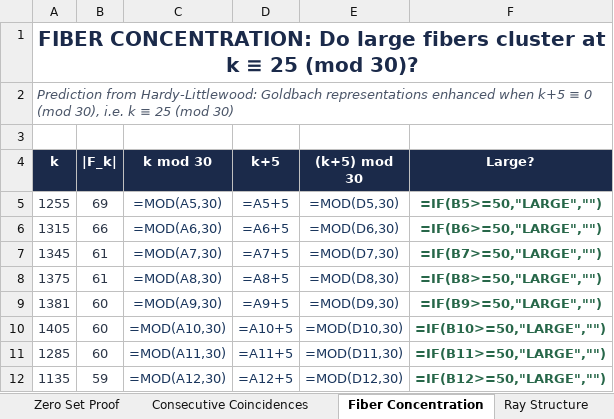
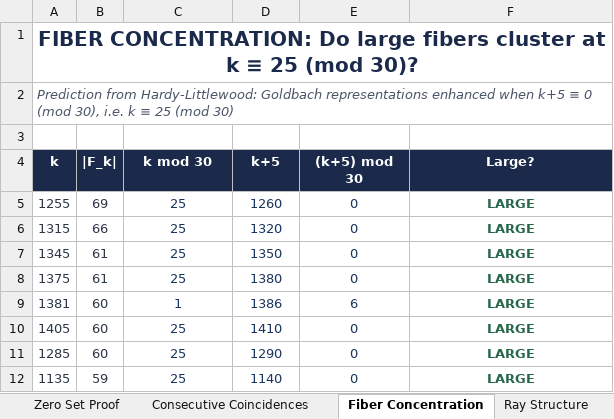
Before and after one commit to enimga036197/deficiency-function-proofs, an Excel workbook: Deficiency_Research_Instrument.xlsx, sheet Fiber Concentration, drawn as a sheet; only a part is shown; values as stored, in another font and other column widths than the file's, no borders; formulas without a stored value are shown as written; conditional formats not drawn; the diff covers the shown part only; the diff names each change by its address in the sheet, - before the commit and + after, or states it on an @@ line.

```diff
--- a/Deficiency_Research_Instrument.xlsx (sheet Fiber Concentration)
+++ b/Deficiency_Research_Instrument.xlsx (sheet Fiber Concentration)
-C5 (k mod 30): =MOD(A5,30)
+C5 (k mod 30): 25
-D5 (k+5): =A5+5
+D5 (k+5): 1260
-E5 ((k+5) mod 30): =MOD(D5,30)
+E5 ((k+5) mod 30): 0
-F5 (Large?): =IF(B5>=50,"LARGE","")
+F5 (Large?): LARGE
-C6 (k mod 30): =MOD(A6,30)
+C6 (k mod 30): 25
-D6 (k+5): =A6+5
+D6 (k+5): 1320
-E6 ((k+5) mod 30): =MOD(D6,30)
+E6 ((k+5) mod 30): 0
-F6 (Large?): =IF(B6>=50,"LARGE","")
+F6 (Large?): LARGE
-C7 (k mod 30): =MOD(A7,30)
+C7 (k mod 30): 25
-D7 (k+5): =A7+5
+D7 (k+5): 1350
-E7 ((k+5) mod 30): =MOD(D7,30)
+E7 ((k+5) mod 30): 0
-F7 (Large?): =IF(B7>=50,"LARGE","")
+F7 (Large?): LARGE
-C8 (k mod 30): =MOD(A8,30)
+C8 (k mod 30): 25
-D8 (k+5): =A8+5
+D8 (k+5): 1380
-E8 ((k+5) mod 30): =MOD(D8,30)
+E8 ((k+5) mod 30): 0
-F8 (Large?): =IF(B8>=50,"LARGE","")
+F8 (Large?): LARGE
-C9 (k mod 30): =MOD(A9,30)
+C9 (k mod 30): 1
-D9 (k+5): =A9+5
+D9 (k+5): 1386
-E9 ((k+5) mod 30): =MOD(D9,30)
+E9 ((k+5) mod 30): 6
-F9 (Large?): =IF(B9>=50,"LARGE","")
+F9 (Large?): LARGE
-C10 (k mod 30): =MOD(A10,30)
+C10 (k mod 30): 25
-D10 (k+5): =A10+5
+D10 (k+5): 1410
-E10 ((k+5) mod 30): =MOD(D10,30)
+E10 ((k+5) mod 30): 0
-F10 (Large?): =IF(B10>=50,"LARGE","")
+F10 (Large?): LARGE
-C11 (k mod 30): =MOD(A11,30)
+C11 (k mod 30): 25
-D11 (k+5): =A11+5
+D11 (k+5): 1290
-E11 ((k+5) mod 30): =MOD(D11,30)
+E11 ((k+5) mod 30): 0
-F11 (Large?): =IF(B11>=50,"LARGE","")
+F11 (Large?): LARGE
-C12 (k mod 30): =MOD(A12,30)
+C12 (k mod 30): 25
-D12 (k+5): =A12+5
+D12 (k+5): 1140
-E12 ((k+5) mod 30): =MOD(D12,30)
+E12 ((k+5) mod 30): 0
-F12 (Large?): =IF(B12>=50,"LARGE","")
+F12 (Large?): LARGE
```
Also changed, not shown: 772 edited cells elsewhere in this sheet, sheet Computation Engine, sheet Parity Theorem, sheet Phase Transition, sheet SPARC Galaxy Analysis, sheet GCD-Projection, sheet Neural Substrate, 2 more sheets, charts or pictures.
